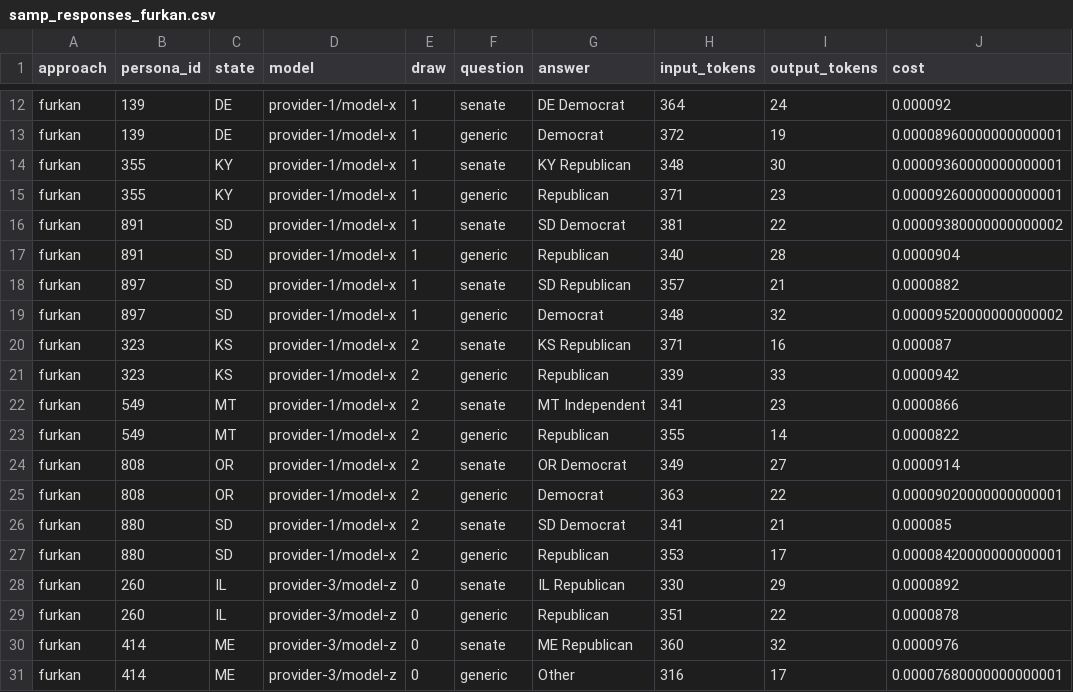
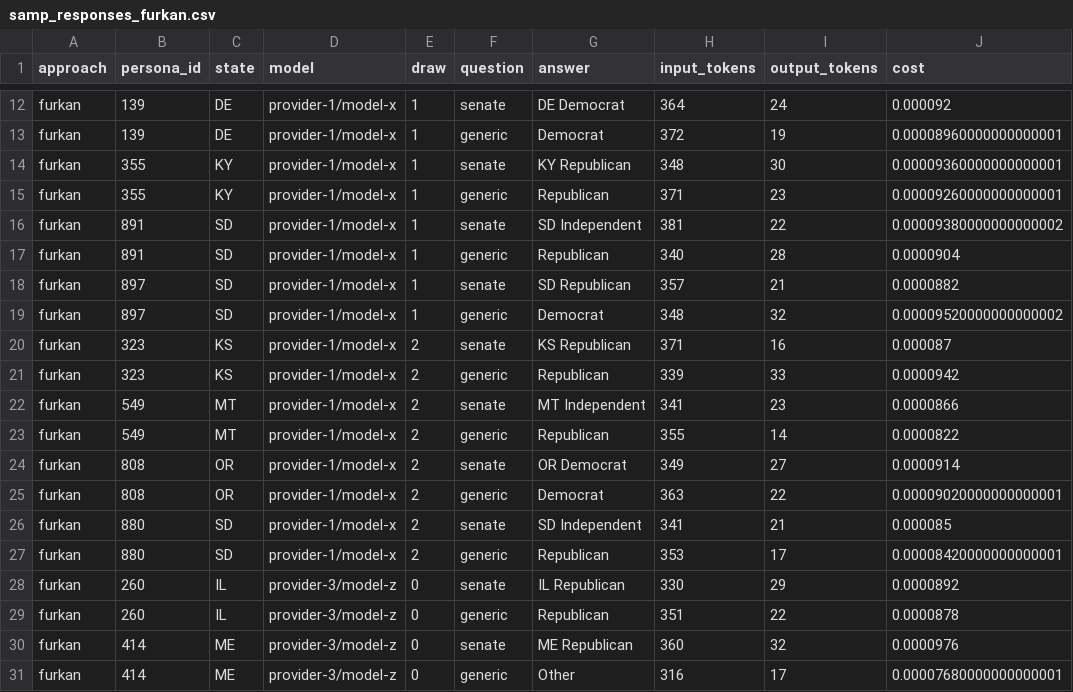
Before and after one commit to seandata8/senate-forecast-2026, a CSV file: data/00-simulated_data/samp_responses_furkan.csv, drawn as a sheet; only a part is shown, gaps mark what is left out.

```diff
--- a/data/00-simulated_data/samp_responses_furkan.csv
+++ b/data/00-simulated_data/samp_responses_furkan.csv
@@ -15,3 +15,3 @@ furkan,355,KY,provider-1/model-x,1,senate,KY Republican,348,30,0.000093600000000
 furkan,355,KY,provider-1/model-x,1,generic,Republican,371,23,0.00009260000000000001
-furkan,891,SD,provider-1/model-x,1,senate,SD Democrat,381,22,0.00009380000000000002
+furkan,891,SD,provider-1/model-x,1,senate,SD Independent,381,22,0.00009380000000000002
 furkan,891,SD,provider-1/model-x,1,generic,Republican,340,28,0.0000904
@@ -25,3 +25,3 @@ furkan,808,OR,provider-1/model-x,2,senate,OR Democrat,349,27,0.0000914
 furkan,808,OR,provider-1/model-x,2,generic,Democrat,363,22,0.00009020000000000001
-furkan,880,SD,provider-1/model-x,2,senate,SD Democrat,341,21,0.000085
+furkan,880,SD,provider-1/model-x,2,senate,SD Independent,341,21,0.000085
 furkan,880,SD,provider-1/model-x,2,generic,Republican,353,17,0.00008420000000000001
```
Also changed, not shown: data/00-simulated_data/samp_candidates.csv, data/00-simulated_data/samp_forecast.csv, 16 other files.
